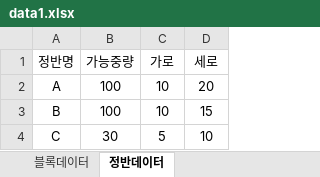
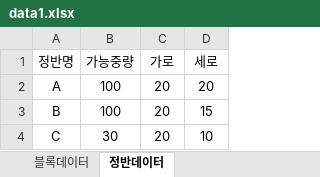
Before and after one commit to kstyle2198/optimus, an Excel workbook: data/data1.xlsx, sheet 정반데이터, drawn as a sheet; values as stored, in another font and other column widths than the file's, no borders; the diff names each change by its address in the sheet, - before the commit and + after, or states it on an @@ line.

```diff
--- a/data/data1.xlsx (sheet 정반데이터)
+++ b/data/data1.xlsx (sheet 정반데이터)
-C2:C3 (가로): 10
+C2:C3 (가로): 20
-C4 (가로): 5
+C4 (가로): 20
```
Also changed, not shown: 5 other files.
